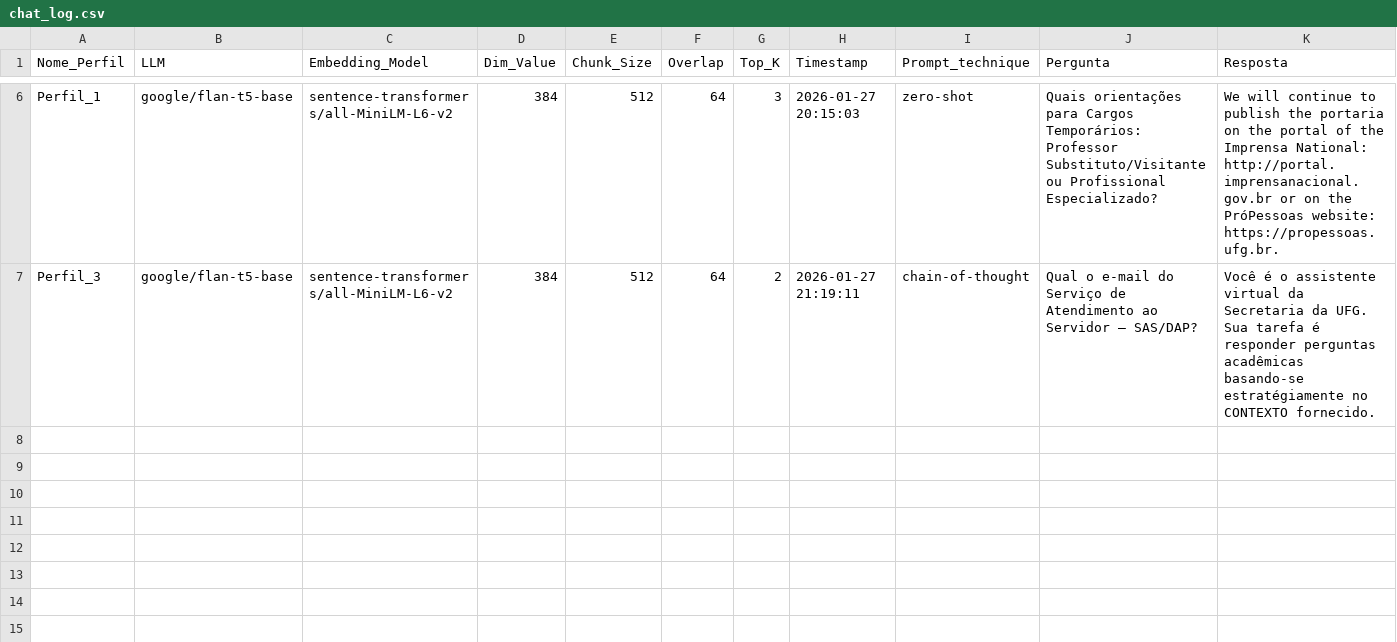
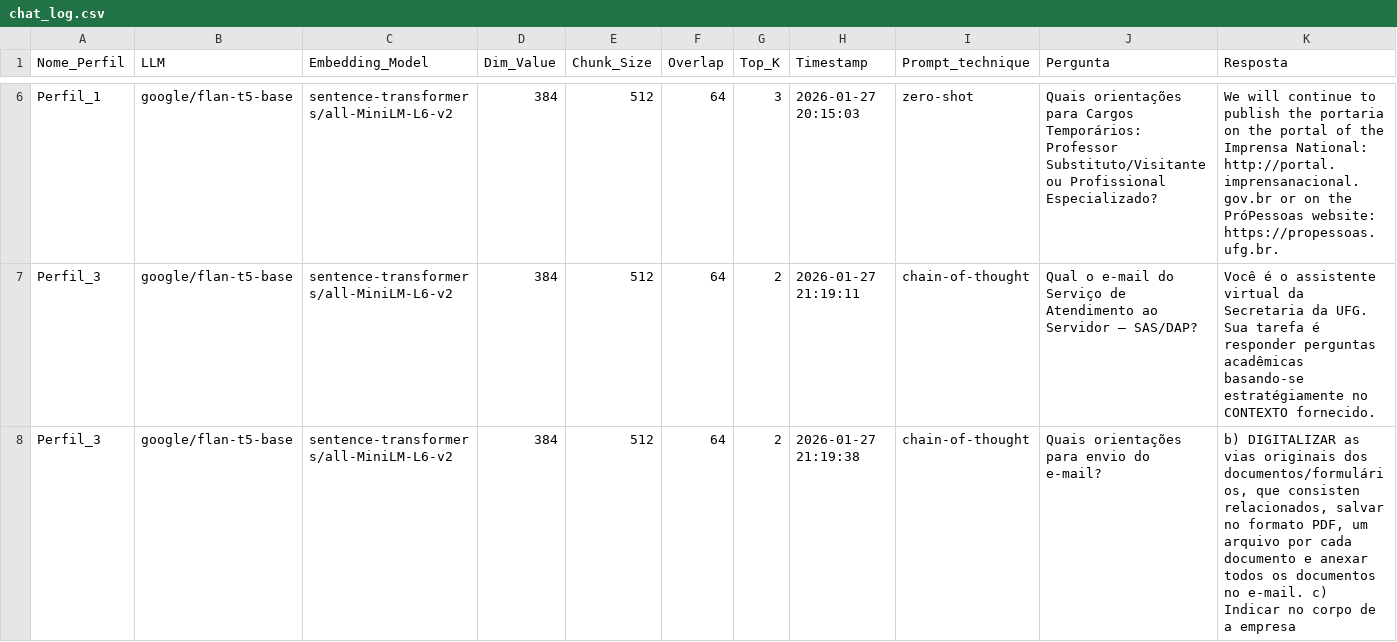
Before and after one commit to jonatas-ti-sistema/tcc_nlp, a CSV file: chat_log.csv, drawn as a sheet; only a part is shown, gaps mark what is left out; rows hold the shown columns only; the diff names each change by its address in the sheet, - before the commit and + after, or states it on an @@ line.

Commit message:
Log update: 2026-01-27 21:19:38

```diff
--- a/chat_log.csv
+++ b/chat_log.csv
+row 8: Perfil_3 | google/flan-t5-base | sentence-transformers/all-MiniLM-L6-v2 | 384 | 512 | 64 | 2 | 2026-01-27 21:19:38 | chain-of-thought | Quais orientações para envio do e-mail? | b) DIGITALIZAR as vias originais dos documentos/formulários, que consisten relacionados, salvar no formato PDF, um arquivo por cada documento e anexar todos os documentos no e-mail. c) Indicar no corpo de a empresa
```
